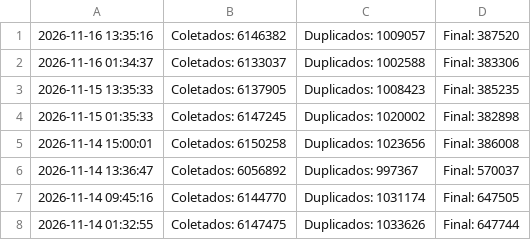
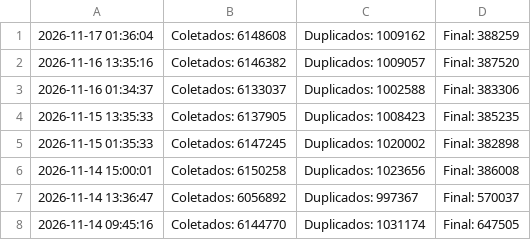
Before and after one commit to marciosx/IpThreatDrop, a CSV file: historico.csv, drawn as a sheet; removed rows and columns are numbered as before the commit, all else as after; the diff names each change by its address in the sheet, - before the commit and + after, or states it on an @@ line.

```diff
--- a/historico.csv
+++ b/historico.csv
+row 1: 2026-11-17 01:36:04 | Coletados: 6148608 | Duplicados: 1009162 | Final: 388259
-row 8: 2026-11-14 01:32:55 | Coletados: 6147475 | Duplicados: 1033626 | Final: 647744
```
Also changed, not shown: 4 other files.
